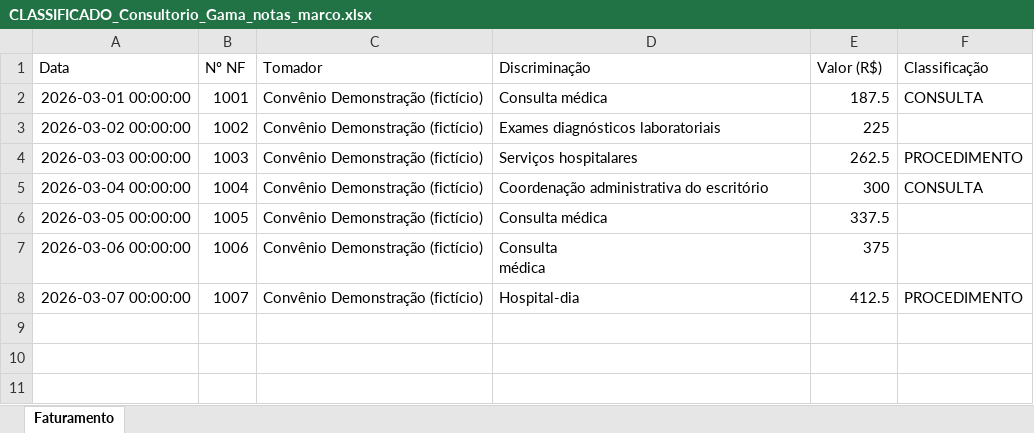
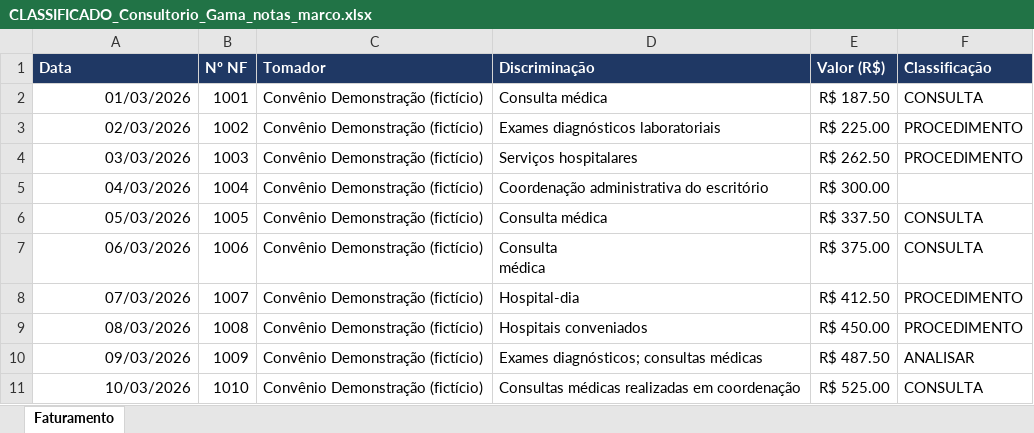
Before and after one commit to Victor-alrib/classificador-planilhas, an Excel workbook: resultados/saida_demo/CLASSIFICADO_Consultorio_Gama_notas_marco.xlsx, sheet Faturamento, drawn as a sheet; values as stored, in another font and other column widths than the file's, no borders; the diff names each change by its address in the sheet, - before the commit and + after, or states it on an @@ line.

```diff
--- a/resultados/saida_demo/CLASSIFICADO_Consultorio_Gama_notas_marco.xlsx (sheet Faturamento)
+++ b/resultados/saida_demo/CLASSIFICADO_Consultorio_Gama_notas_marco.xlsx (sheet Faturamento)
@@ A1:F1 fill: none → #1F3864, bold: off → on, text colour: black → #FFFFFF @@
-A2 (Data): 2026-03-01 00:00:00
+A2 (Data): 01/03/2026
-E2 (Valor (R$)): 187.5
+E2 (Valor (R$)): R$ 187.50
-A3 (Data): 2026-03-02 00:00:00
+A3 (Data): 02/03/2026
-E3 (Valor (R$)): 225
+E3 (Valor (R$)): R$ 225.00
-F3 (Classificação): (empty)
+F3 (Classificação): PROCEDIMENTO
-A4 (Data): 2026-03-03 00:00:00
+A4 (Data): 03/03/2026
-E4 (Valor (R$)): 262.5
+E4 (Valor (R$)): R$ 262.50
-A5 (Data): 2026-03-04 00:00:00
+A5 (Data): 04/03/2026
-E5 (Valor (R$)): 300
+E5 (Valor (R$)): R$ 300.00
-F5 (Classificação): CONSULTA
+F5 (Classificação): (empty)
-A6 (Data): 2026-03-05 00:00:00
+A6 (Data): 05/03/2026
-E6 (Valor (R$)): 337.5
+E6 (Valor (R$)): R$ 337.50
-F6:F7 (Classificação): (empty)
+F6:F7 (Classificação): CONSULTA
-A7 (Data): 2026-03-06 00:00:00
+A7 (Data): 06/03/2026
-E7 (Valor (R$)): 375
+E7 (Valor (R$)): R$ 375.00
-A8 (Data): 2026-03-07 00:00:00
+A8 (Data): 07/03/2026
-E8 (Valor (R$)): 412.5
+E8 (Valor (R$)): R$ 412.50
+row 9: 08/03/2026 | 1008 | Convênio Demonstração (fictício) | Hospitais conveniados | R$ 450.00 | PROCEDIMENTO
+row 10: 09/03/2026 | 1009 | Convênio Demonstração (fictício) | Exames diagnósticos; consultas médicas | R$ 487.50 | ANALISAR
+row 11: 10/03/2026 | 1010 | Convênio Demonstração (fictício) | Consultas médicas realizadas em coordenação | R$ 525.00 | CONSULTA
```
Also changed, not shown: exemplos/planilhas_exemplo/Clinica_Alfa/controle_interno.xlsx, exemplos/planilhas_exemplo/Clinica_Alfa/faturamento_marco.xlsx, 24 other files.
